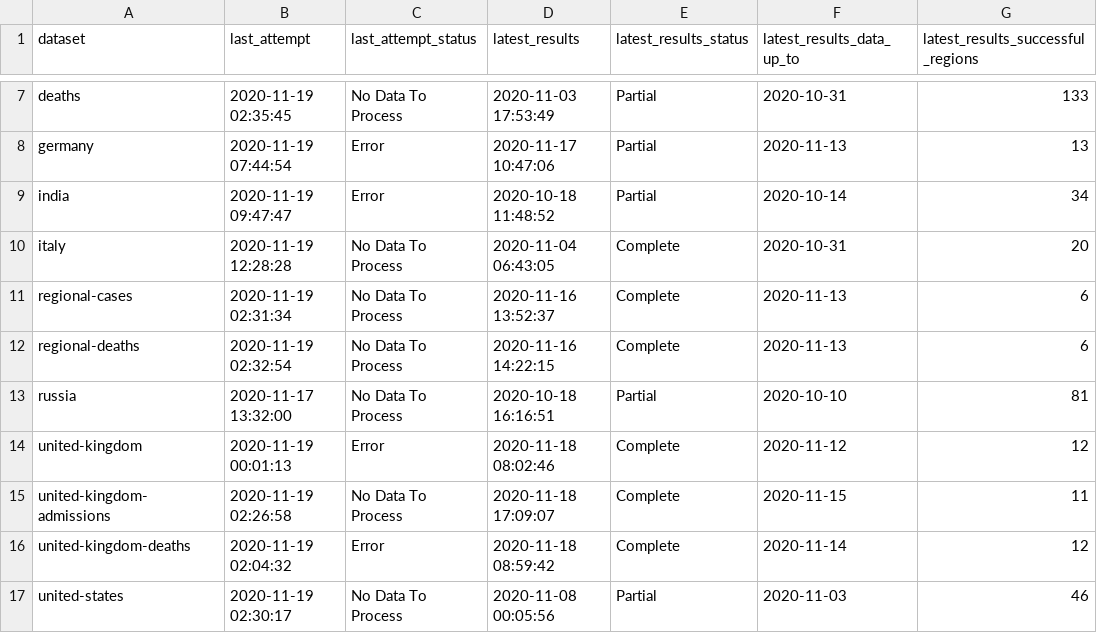
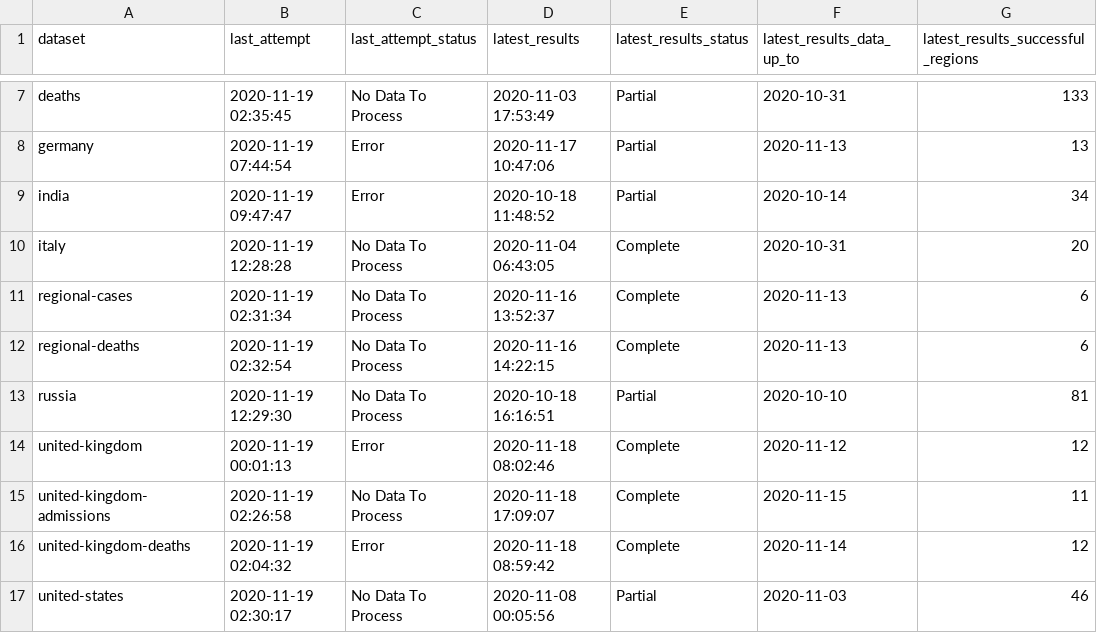
Before and after one commit to edugonzaloalmorox/covid-rt-estimates, a CSV file: status.csv, drawn as a sheet; only a part is shown, gaps mark what is left out; the diff names each change by its address in the sheet, - before the commit and + after, or states it on an @@ line.

Commit message:
automated update of russia

```diff
--- a/status.csv
+++ b/status.csv
-B13 (last_attempt): 2020-11-17 13:32:00
+B13 (last_attempt): 2020-11-19 12:29:30
```
